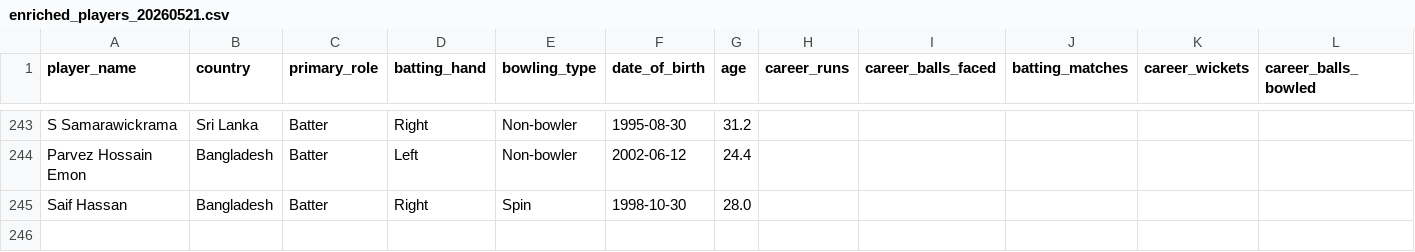
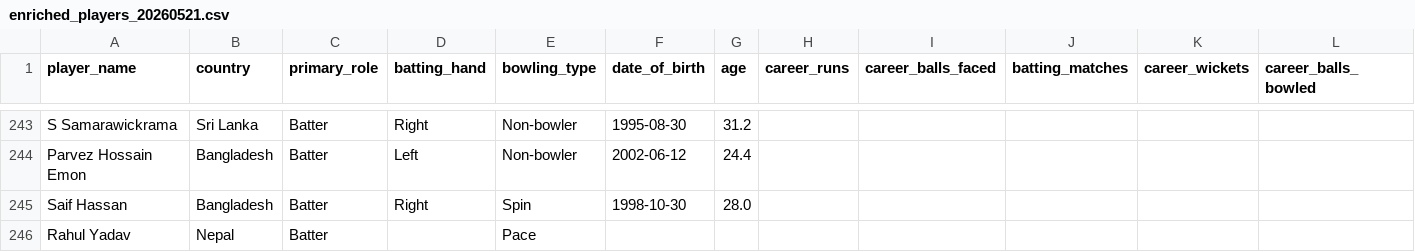
Before and after one commit to Dikshant-Neupane/CricNepal, a CSV file: data/player_profiles/enriched_players_20260521.csv, drawn as a sheet; only a part is shown, gaps mark what is left out; rows hold the shown columns only; the diff names each change by its address in the sheet, - before the commit and + after, or states it on an @@ line.

```diff
--- a/data/player_profiles/enriched_players_20260521.csv
+++ b/data/player_profiles/enriched_players_20260521.csv
+row 246: Rahul Yadav | Nepal | Batter |  | Pace
```
Also changed, not shown: data/player_profiles/profile_enrichment_2026-10-24.csv, data/player_rosters/npl_player_rosters_canonical.csv, 6 other files.
